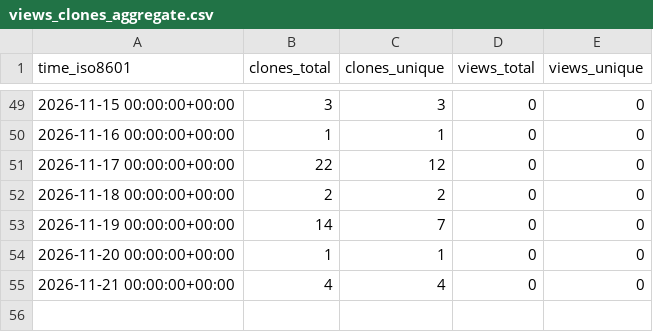
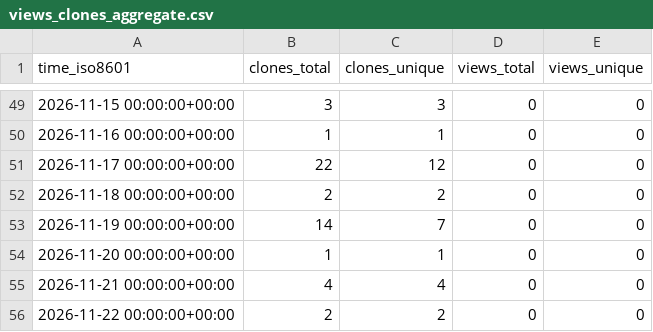
Before and after one commit to CharlieChen-123/origamistudio, a CSV file: CharlieChen-123/origamistudio/ghrs-data/views_clones_aggregate.csv, drawn as a sheet; only a part is shown, gaps mark what is left out.

```diff
--- a/CharlieChen-123/origamistudio/ghrs-data/views_clones_aggregate.csv
+++ b/CharlieChen-123/origamistudio/ghrs-data/views_clones_aggregate.csv
@@ -55 +55,2 @@ time_iso8601,clones_total,clones_unique,views_total,views_unique
 2026-11-21 00:00:00+00:00,4,4,0,0
+2026-11-22 00:00:00+00:00,2,2,0,0
```
Also changed, not shown: 1 other file.
